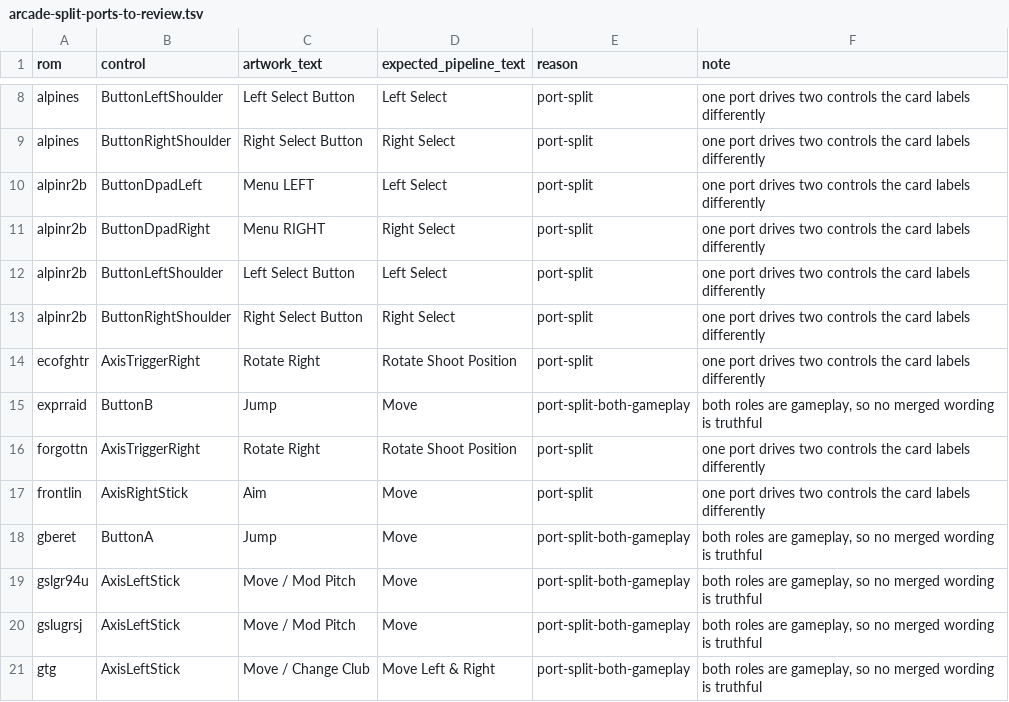
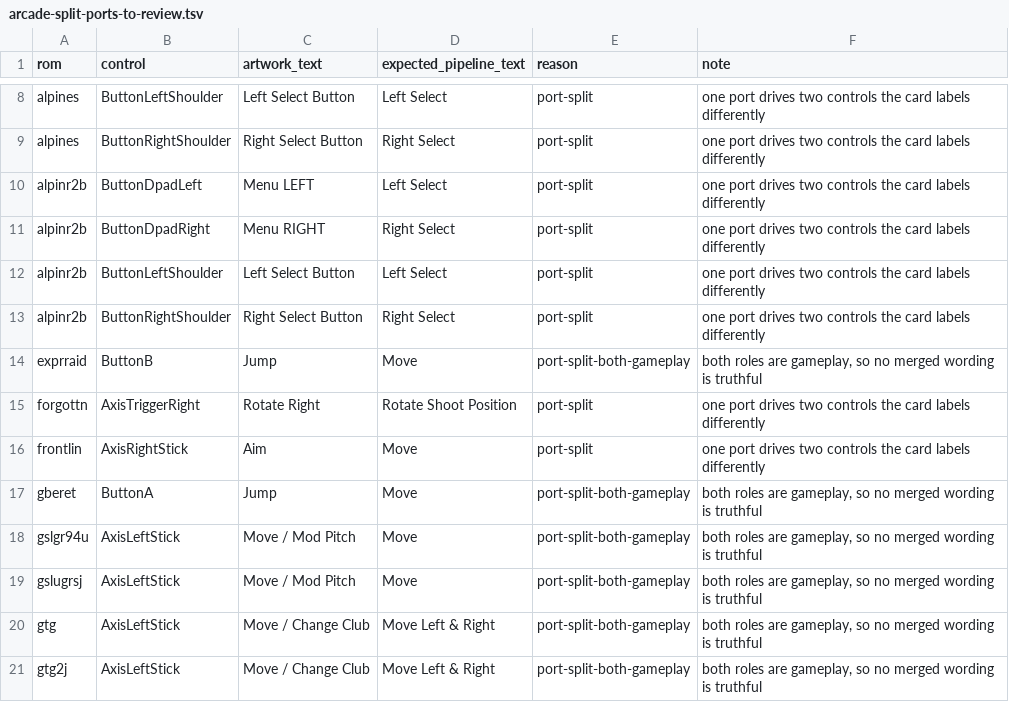
Before and after one commit to tmstedman/launchbox-dynamic-controls, a TSV file: label-sources/arcade-split-ports-to-review.tsv, drawn as a sheet; only a part is shown, gaps mark what is left out; the shorter side is filled out with more unchanged rows; the diff names each change by its address in the sheet, - before the commit and + after, or states it on an @@ line.

```diff
--- a/label-sources/arcade-split-ports-to-review.tsv
+++ b/label-sources/arcade-split-ports-to-review.tsv
-row 14: ecofghtr | AxisTriggerRight | Rotate Right | Rotate Shoot Position | port-split | one port drives two controls the card labels differently
```
Also changed, not shown: label-sources/arcade-waivers.tsv, 2 other files.
